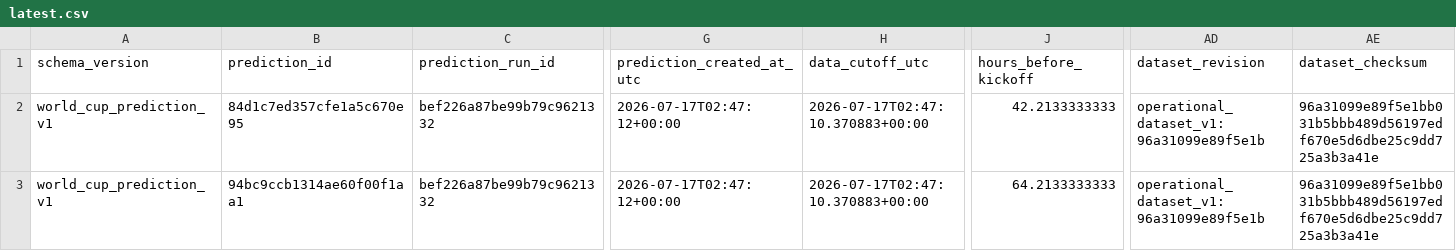
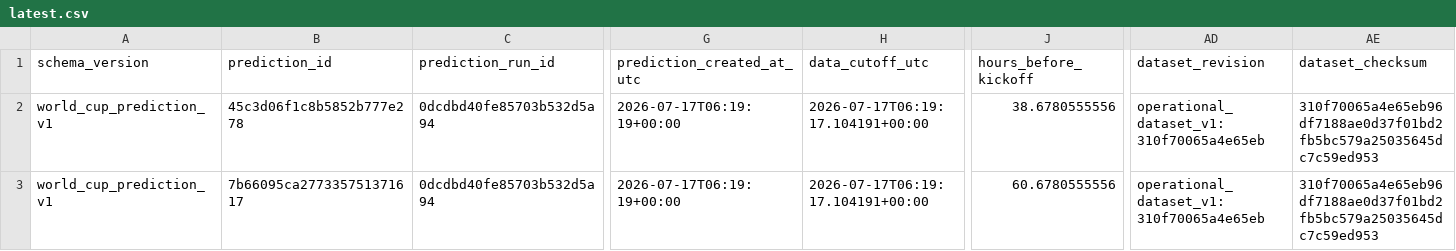
Before and after one commit to juanbrau-or/world-cup-2026-predictions, a CSV file: latest.csv, drawn as a sheet; only a part is shown, gaps mark what is left out; the diff covers the shown part only; the diff names each change by its address in the sheet, - before the commit and + after, or states it on an @@ line.

```diff
--- a/latest.csv
+++ b/latest.csv
-B2 (prediction_id): 84d1c7ed357cfe1a5c670e95
+B2 (prediction_id): 45c3d06f1c8b5852b777e278
-C2:C3 (prediction_run_id): bef226a87be99b79c9621332
+C2:C3 (prediction_run_id): 0dcdbd40fe85703b532d5a94
-G2:G3 (prediction_created_at_utc): 2026-07-17T02:47:12+00:00
+G2:G3 (prediction_created_at_utc): 2026-07-17T06:19:19+00:00
-H2:H3 (data_cutoff_utc): 2026-07-17T02:47:10.370883+00:00
+H2:H3 (data_cutoff_utc): 2026-07-17T06:19:17.104191+00:00
-J2 (hours_before_kickoff): 42.2133333333
+J2 (hours_before_kickoff): 38.6780555556
-AD2:AD3 (dataset_revision): operational_dataset_v1:96a31099e89f5e1b
+AD2:AD3 (dataset_revision): operational_dataset_v1:310f70065a4e65eb
-AE2:AE3 (dataset_checksum): 96a31099e89f5e1bb031b5bbb489d56197edf670e5d6dbe25c9dd725a3b3a41e
+AE2:AE3 (dataset_checksum): 310f70065a4e65eb96df7188ae0d37f01bd2fb5bc579a25035645dc7c59ed953
-B3 (prediction_id): 94bc9ccb1314ae60f00f1aa1
+B3 (prediction_id): 7b66095ca277335751371617
-J3 (hours_before_kickoff): 64.2133333333
+J3 (hours_before_kickoff): 60.6780555556
```
Also changed, not shown: 2 edited cells elsewhere in this file, prospective_matches.csv, shadow/contextual_latest.csv, 17 other files.
